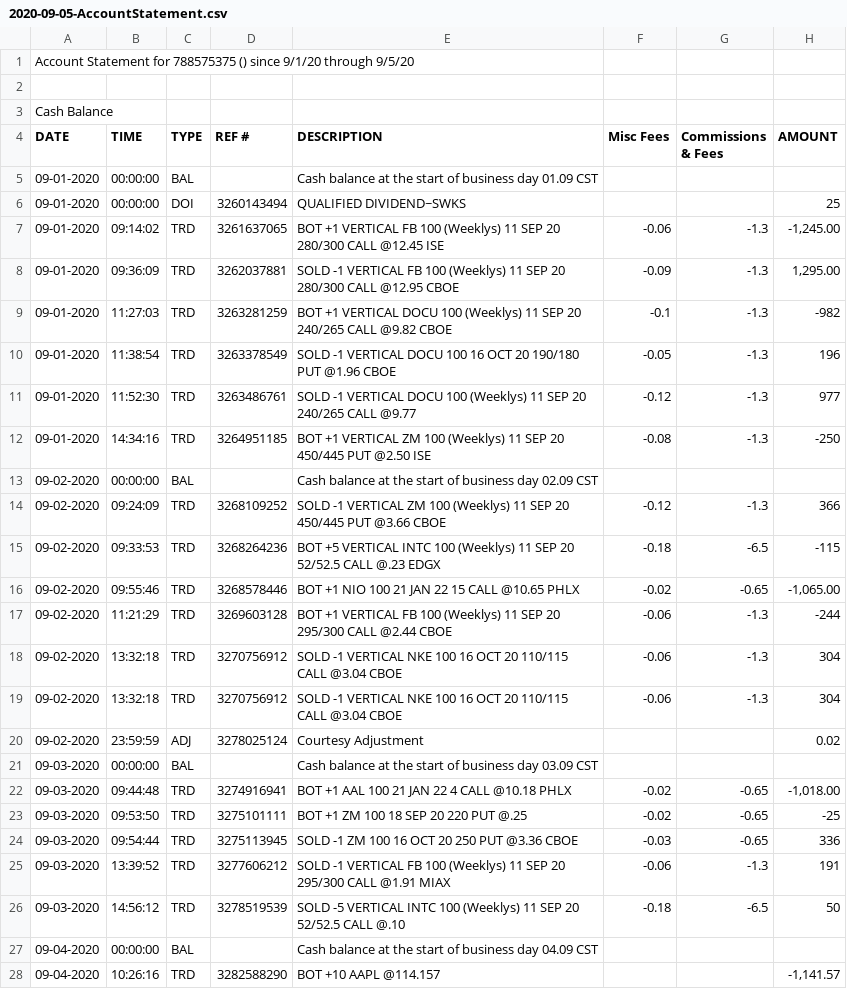
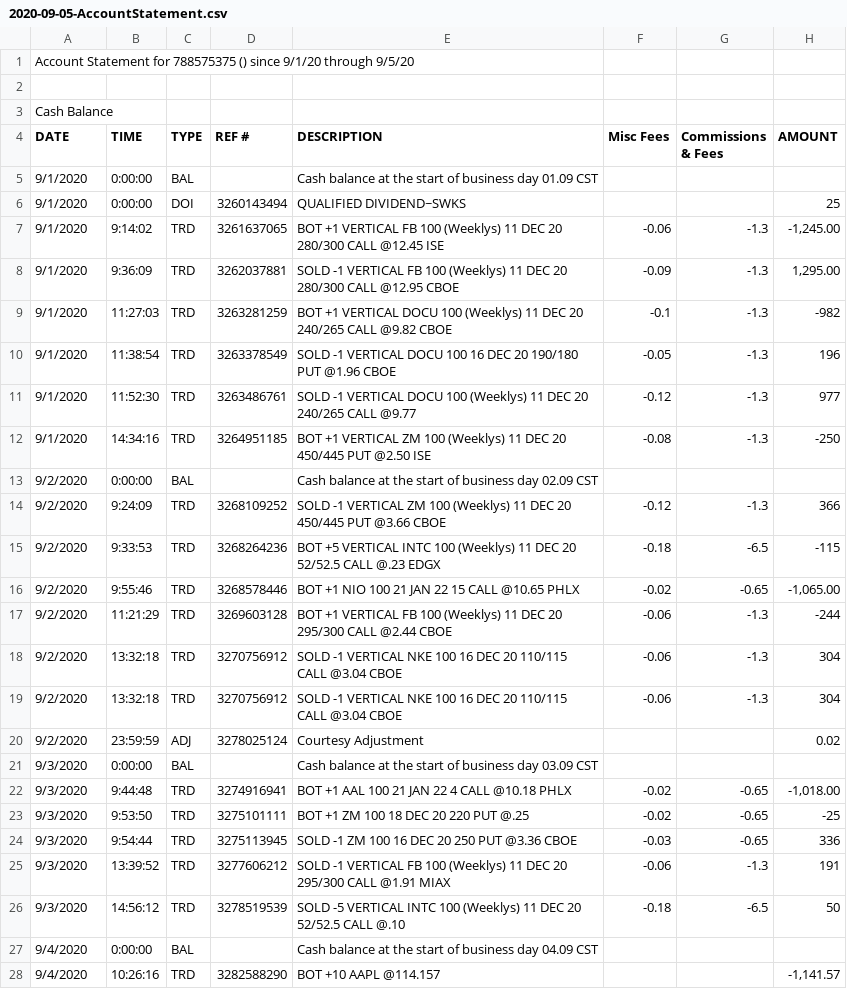
Before and after one commit to sharath222/OptionsTrading, a CSV file: 2020-09-05-AccountStatement.csv, drawn as a sheet; only a part is shown; the diff covers the shown part only; the diff names each change by its address in the sheet, - before the commit and + after, or states it on an @@ line.

```diff
--- a/2020-09-05-AccountStatement.csv
+++ b/2020-09-05-AccountStatement.csv
-A5:A12 (DATE): 09-01-2020
+A5:A12 (DATE): 9/1/2020
-B5:B6 (TIME): 00:00:00
+B5:B6 (TIME): 0:00:00
-B7 (TIME): 09:14:02
+B7 (TIME): 9:14:02
-E7 (DESCRIPTION): …(Weeklys) 11 SEP 20 280/300…
+E7 (DESCRIPTION): …(Weeklys) 11 DEC 20 280/300…
-B8 (TIME): 09:36:09
+B8 (TIME): 9:36:09
-E8 (DESCRIPTION): …(Weeklys) 11 SEP 20 280/300…
+E8 (DESCRIPTION): …(Weeklys) 11 DEC 20 280/300…
-E9 (DESCRIPTION): …(Weeklys) 11 SEP 20 240/265…
+E9 (DESCRIPTION): …(Weeklys) 11 DEC 20 240/265…
-E10 (DESCRIPTION): …100 16 OCT 20 190/180…
+E10 (DESCRIPTION): …100 16 DEC 20 190/180…
-E11 (DESCRIPTION): …(Weeklys) 11 SEP 20 240/265…
+E11 (DESCRIPTION): …(Weeklys) 11 DEC 20 240/265…
-E12 (DESCRIPTION): …(Weeklys) 11 SEP 20 450/445…
+E12 (DESCRIPTION): …(Weeklys) 11 DEC 20 450/445…
-A13:A20 (DATE): 09-02-2020
+A13:A20 (DATE): 9/2/2020
-B13 (TIME): 00:00:00
+B13 (TIME): 0:00:00
-B14 (TIME): 09:24:09
+B14 (TIME): 9:24:09
-E14 (DESCRIPTION): …(Weeklys) 11 SEP 20 450/445…
+E14 (DESCRIPTION): …(Weeklys) 11 DEC 20 450/445…
-B15 (TIME): 09:33:53
+B15 (TIME): 9:33:53
-E15 (DESCRIPTION): …(Weeklys) 11 SEP 20 52/52.5…
+E15 (DESCRIPTION): …(Weeklys) 11 DEC 20 52/52.5…
-B16 (TIME): 09:55:46
+B16 (TIME): 9:55:46
-E17 (DESCRIPTION): …(Weeklys) 11 SEP 20 295/300…
+E17 (DESCRIPTION): …(Weeklys) 11 DEC 20 295/300…
-E18:E19 (DESCRIPTION): …100 16 OCT 20 110/115…
+E18:E19 (DESCRIPTION): …100 16 DEC 20 110/115…
-A21:A26 (DATE): 09-03-2020
+A21:A26 (DATE): 9/3/2020
-B21 (TIME): 00:00:00
+B21 (TIME): 0:00:00
-B22 (TIME): 09:44:48
+B22 (TIME): 9:44:48
-B23 (TIME): 09:53:50
+B23 (TIME): 9:53:50
-E23 (DESCRIPTION): BOT +1 ZM 100 18 SEP 20 220 PUT @.25
+E23 (DESCRIPTION): BOT +1 ZM 100 18 DEC 20 220 PUT @.25
-B24 (TIME): 09:54:44
+B24 (TIME): 9:54:44
-E24 (DESCRIPTION): SOLD -1 ZM 100 16 OCT 20 250 PUT @3.36 CBOE
+E24 (DESCRIPTION): SOLD -1 ZM 100 16 DEC 20 250 PUT @3.36 CBOE
-E25 (DESCRIPTION): …(Weeklys) 11 SEP 20 295/300…
+E25 (DESCRIPTION): …(Weeklys) 11 DEC 20 295/300…
-E26 (DESCRIPTION): …(Weeklys) 11 SEP 20 52/52.5…
+E26 (DESCRIPTION): …(Weeklys) 11 DEC 20 52/52.5…
-A27:A28 (DATE): 09-04-2020
+A27:A28 (DATE): 9/4/2020
-B27 (TIME): 00:00:00
+B27 (TIME): 0:00:00
```
Also changed, not shown: 83 edited cells elsewhere in this file, 2020-09-27-AccountStatement.csv, 2 other files.
